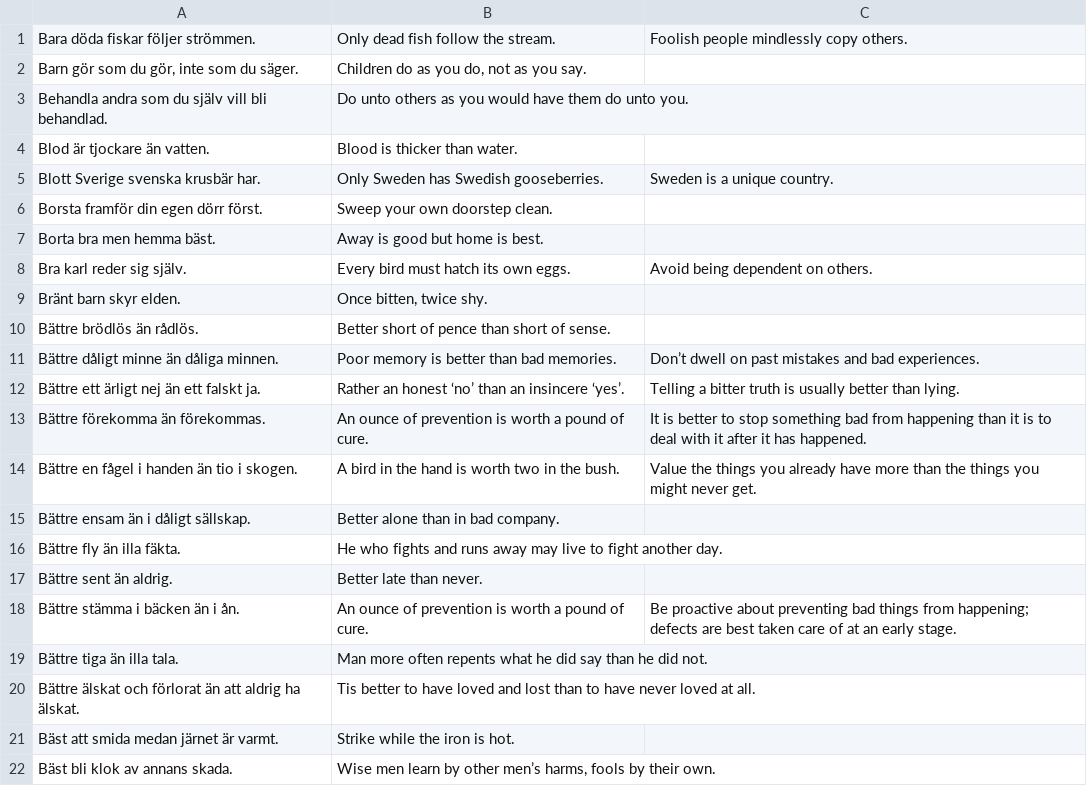
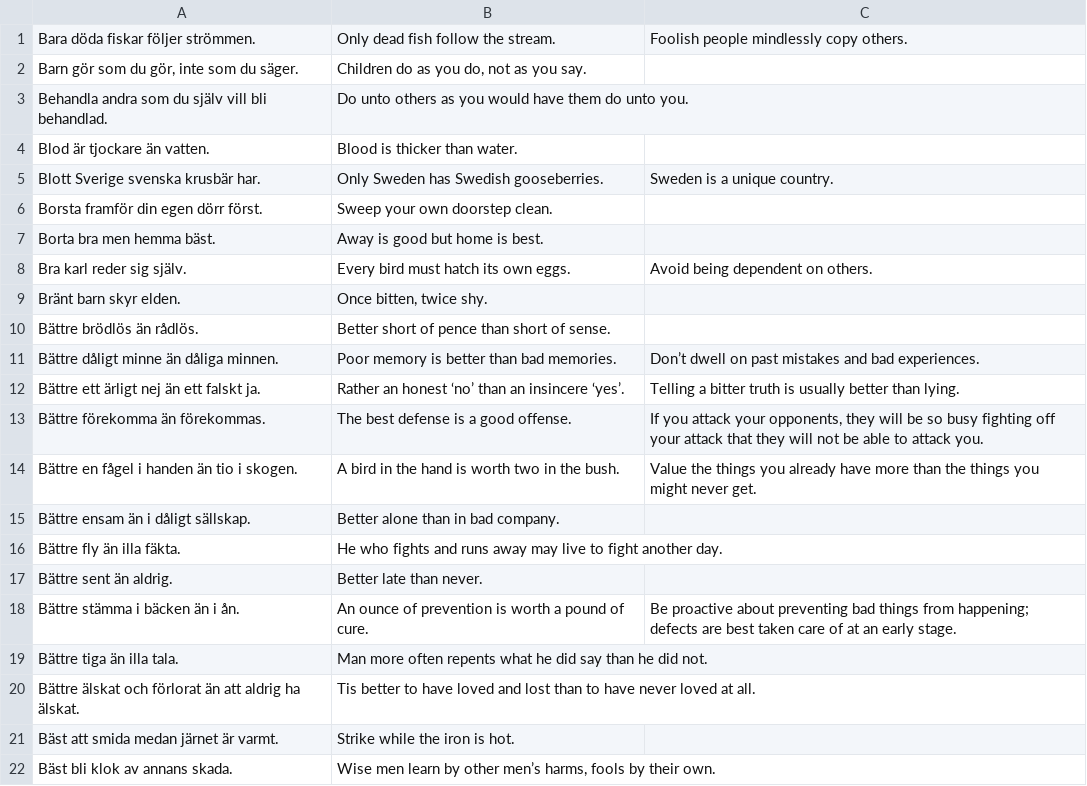
Before and after one commit to svenskan/database, a CSV file: database/B.csv, drawn as a sheet; the diff names each change by its address in the sheet, - before the commit and + after, or states it on an @@ line.

Commit message:
Update the database

```diff
--- a/database/B.csv
+++ b/database/B.csv
-B13: An ounce of prevention is worth a pound of cure.
+B13: The best defense is a good offense.
-C13: It is better to stop something bad from happening than it is to deal with it after it has happened.
+C13: If you attack your opponents, they will be so busy fighting off your attack that they will not be able to attack you.
```
Also changed, not shown: 1 other file.
